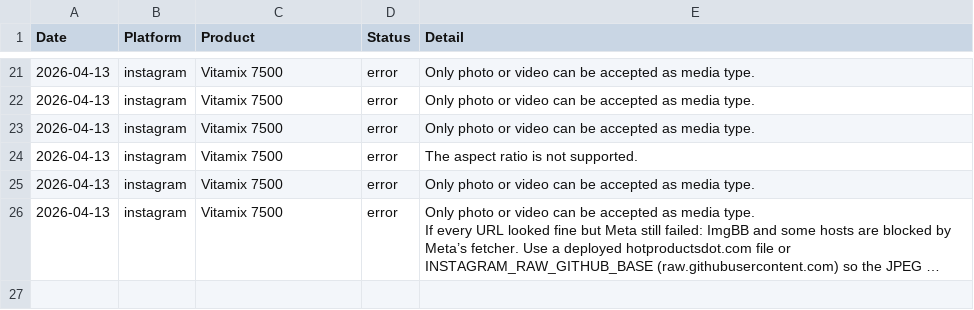
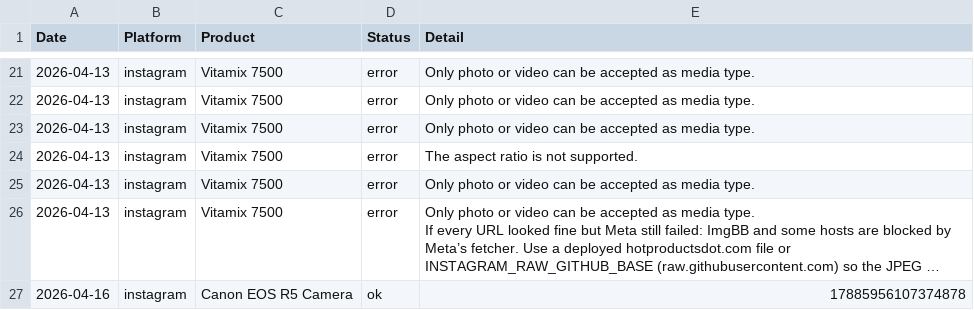
Before and after one commit to hotproductsdot-com/hotproductsdot-v2, a CSV file: marketing-campaigns/post_log.csv, drawn as a sheet; only a part is shown, gaps mark what is left out; long unchanged cells end in …; the diff names each change by its address in the sheet, - before the commit and + after, or states it on an @@ line.

```diff
--- a/marketing-campaigns/post_log.csv
+++ b/marketing-campaigns/post_log.csv
+row 27: 2026-04-16 | instagram | Canon EOS R5 Camera | ok | 17885956107374878
```
Also changed, not shown: products/top-1000.csv, 5 other files.
